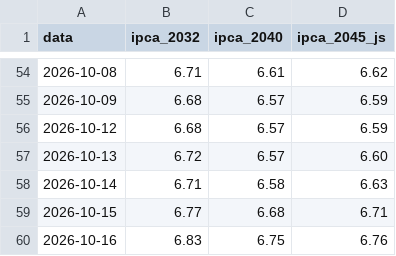
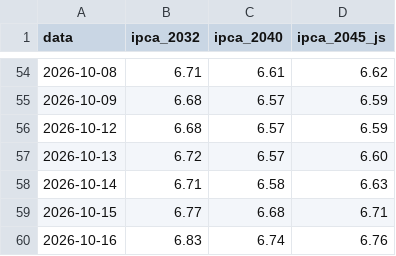
Before and after one commit to InoxBR/alerta-ipca, a CSV file: site/historico.csv, drawn as a sheet; only a part is shown, gaps mark what is left out.

```diff
--- a/site/historico.csv
+++ b/site/historico.csv
@@ -59,2 +59,2 @@ data,ipca_2032,ipca_2040,ipca_2045_js
 2026-10-15,6.77,6.68,6.71
-2026-10-16,6.83,6.75,6.76
+2026-10-16,6.83,6.74,6.76
```
